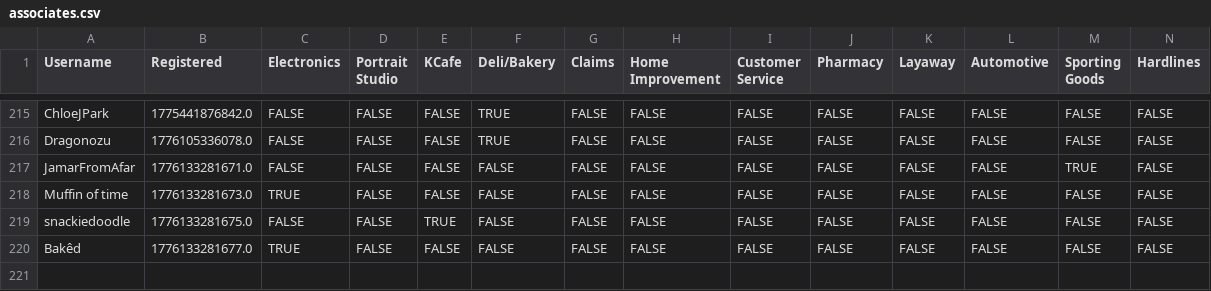
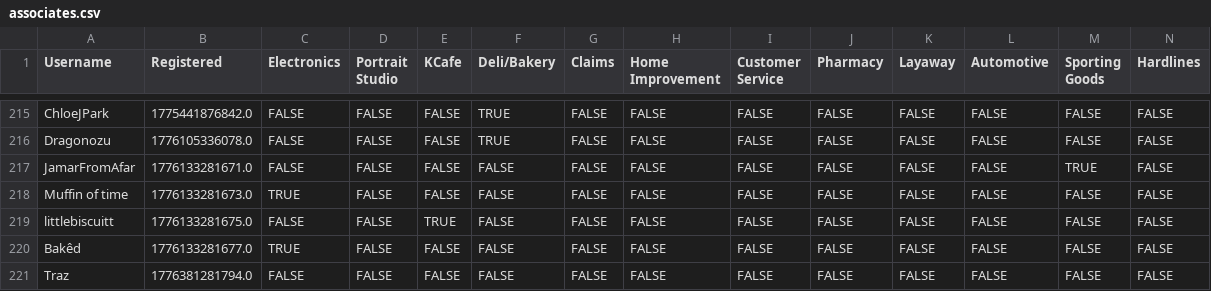
Before and after one commit to VRC-Kmart/aisle-6, a CSV file: clockboy/associates.csv, drawn as a sheet; only a part is shown, gaps mark what is left out; rows hold the shown columns only; the diff names each change by its address in the sheet, - before the commit and + after, or states it on an @@ line.

Commit message:
update littlebiscuitt; add Traz

```diff
--- a/clockboy/associates.csv
+++ b/clockboy/associates.csv
-A219 (Username): snackiedoodle
+A219 (Username): littlebiscuitt
+row 221: Traz | 1776381281794.0 | FALSE | FALSE | FALSE | FALSE | FALSE | FALSE | FALSE | FALSE | FALSE | FALSE | FALSE | FALSE
```
Also changed, not shown: 3 other files.
